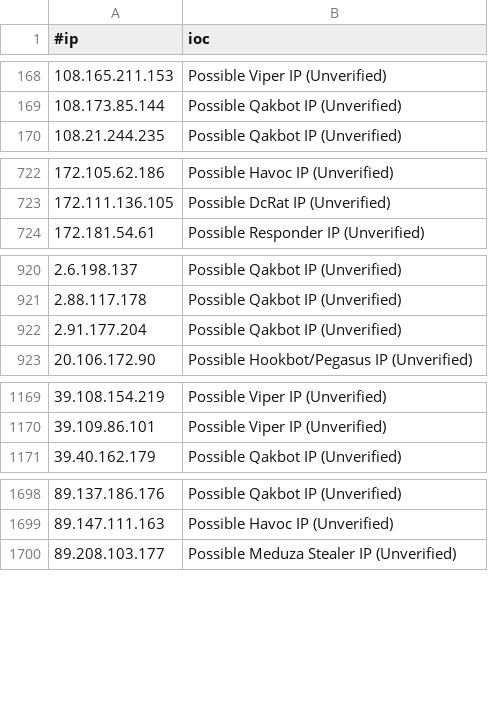
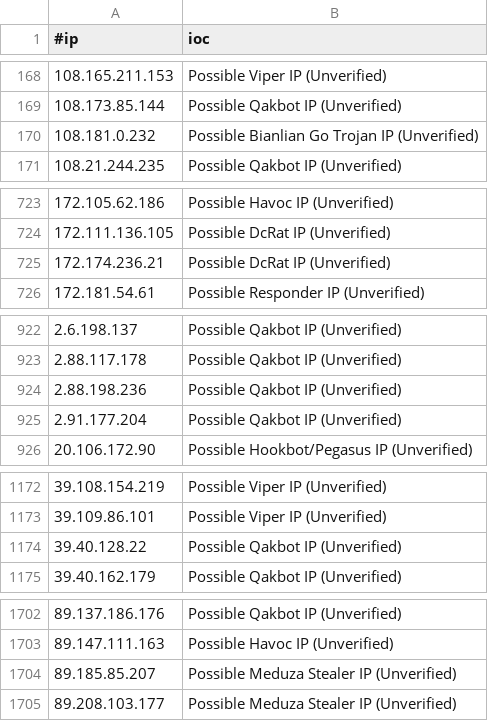
Before and after one commit to beac0n5/C2IntelFeeds, a CSV file: feeds/unverified/IPC2s.csv, drawn as a sheet; only a part is shown, gaps mark what is left out; the diff covers the shown part only.

```diff
--- a/feeds/unverified/IPC2s.csv
+++ b/feeds/unverified/IPC2s.csv
@@ -169,2 +169,3 @@
 108.173.85.144,Possible Qakbot IP (Unverified)
+108.181.0.232,Possible Bianlian Go Trojan IP (Unverified)
 108.21.244.235,Possible Qakbot IP (Unverified)
@@ -723,2 +724,3 @@
 172.111.136.105,Possible DcRat IP (Unverified)
+172.174.236.21,Possible DcRat IP (Unverified)
 172.181.54.61,Possible Responder IP (Unverified)
@@ -921,2 +923,3 @@
 2.88.117.178,Possible Qakbot IP (Unverified)
+2.88.198.236,Possible Qakbot IP (Unverified)
 2.91.177.204,Possible Qakbot IP (Unverified)
@@ -1170,2 +1173,3 @@
 39.109.86.101,Possible Viper IP (Unverified)
+39.40.128.22,Possible Qakbot IP (Unverified)
 39.40.162.179,Possible Qakbot IP (Unverified)
@@ -1699,2 +1703,3 @@
 89.147.111.163,Possible Havoc IP (Unverified)
+89.185.85.207,Possible Meduza Stealer IP (Unverified)
 89.208.103.177,Possible Meduza Stealer IP (Unverified)
```
Also changed, not shown: 9 edited cells elsewhere in this file, feeds/DNSC2Domains-30day.csv, feeds/IPC2s-30day.csv, 20 other files.
